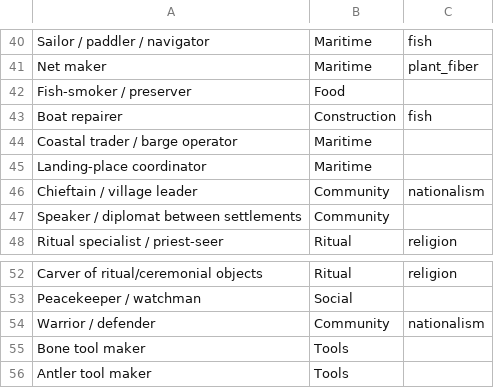
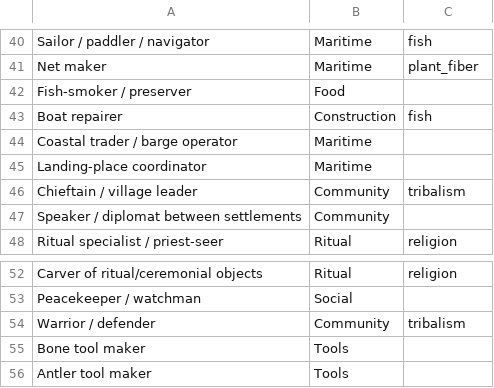
Before and after one commit to barbalet/bronzesim, a CSV file: occupation_resources.csv, drawn as a sheet; only a part is shown, gaps mark what is left out.

Commit message:
Nationalism becomes tribalism

```diff
--- a/occupation_resources.csv
+++ b/occupation_resources.csv
@@ -45,3 +45,3 @@ Coastal trader / barge operator,Maritime,
 Landing-place coordinator,Maritime,
-Chieftain / village leader,Community,nationalism
+Chieftain / village leader,Community,tribalism
 Speaker / diplomat between settlements,Community,
@@ -53,3 +53,3 @@ Carver of ritual/ceremonial objects,Ritual,religion
 Peacekeeper / watchman,Social,
-Warrior / defender,Community,nationalism
+Warrior / defender,Community,tribalism
 Bone tool maker,Tools,
```
Also changed, not shown: 4 other files.
